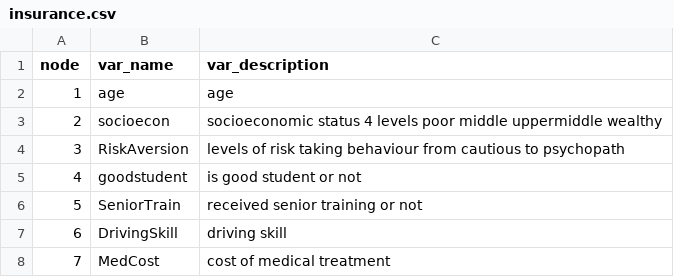
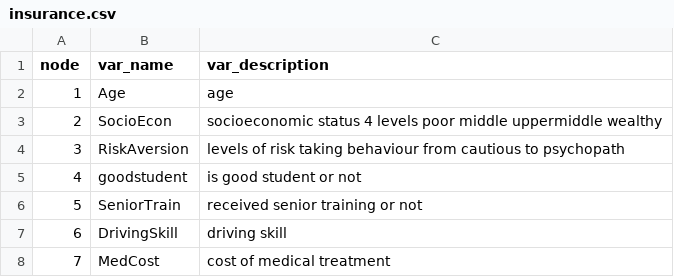
Before and after one commit to StephLong614/Causal-disco-LLM-imperfect-experts, a CSV file: codebooks/insurance.csv, drawn as a sheet; only a part is shown.

Commit message:
Update insurance.csv

```diff
--- a/codebooks/insurance.csv
+++ b/codebooks/insurance.csv
@@ -1,4 +1,4 @@
 node,var_name,var_description
-1,age,age
-2,socioecon,socioeconomic status 4 levels poor middle uppermiddle wealthy
+1,Age,age
+2,SocioEcon,socioeconomic status 4 levels poor middle uppermiddle wealthy
 3,RiskAversion,levels of risk taking behaviour from cautious to psychopath
```
